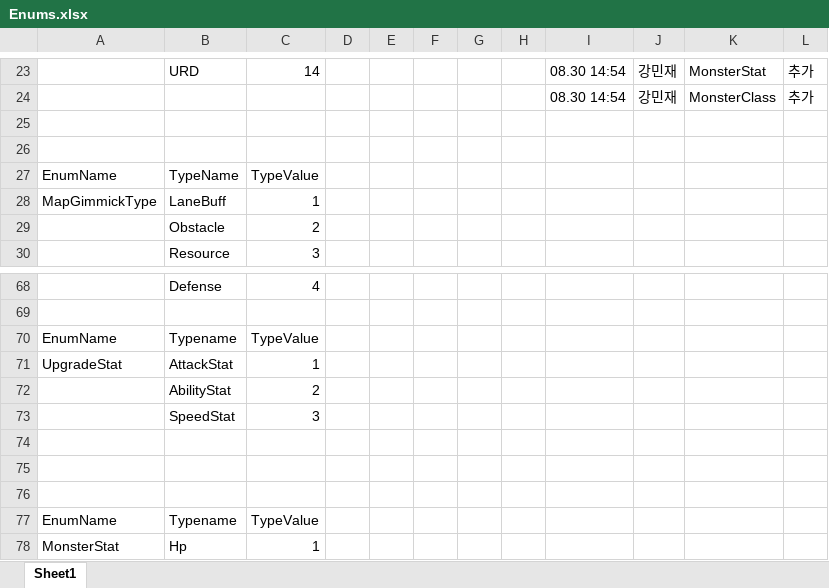
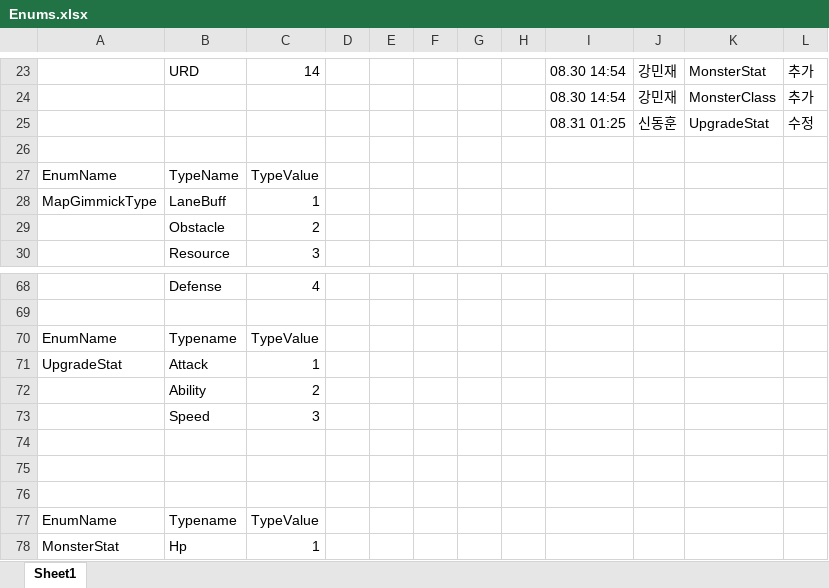
Before and after one commit to ChoWook/PlumTowerDefecne, an Excel workbook: Design/DataTable/Enums.xlsx, sheet Sheet1, drawn as a sheet; only a part is shown, gaps mark what is left out; values as stored, in another font and other column widths than the file's, no borders; the diff names each change by its address in the sheet, - before the commit and + after, or states it on an @@ line.

Commit message:
신동훈 UpradeStat 수정

```diff
--- a/Design/DataTable/Enums.xlsx (sheet Sheet1)
+++ b/Design/DataTable/Enums.xlsx (sheet Sheet1)
-row 25: (empty)
+row 25:  |  |  |  |  |  |  |  | 08.31 01:25 | 신동훈 | UpgradeStat | 수정
-B71: AttackStat
+B71: Attack
-B72: AbilityStat
+B72: Ability
-B73: SpeedStat
+B73: Speed
```
